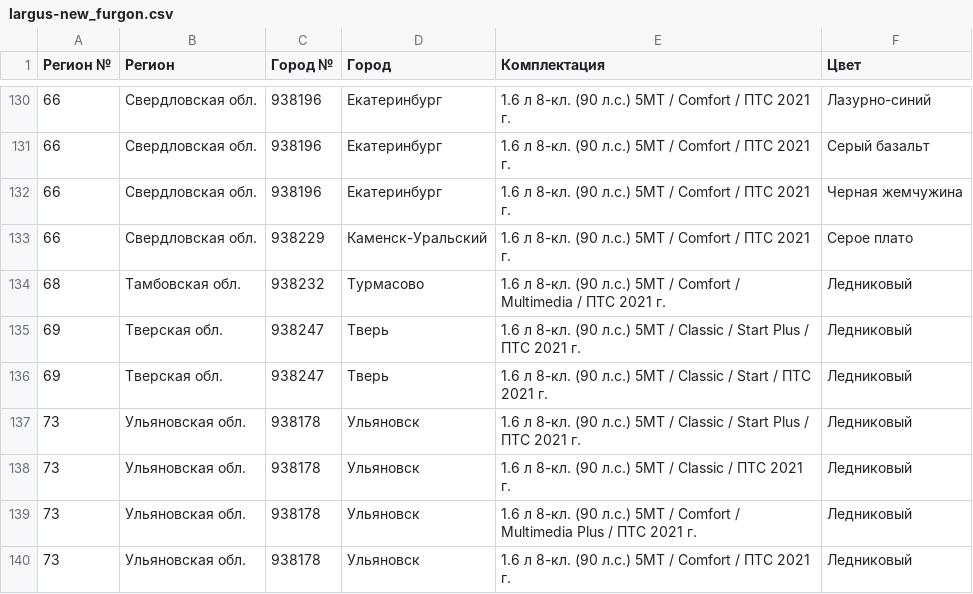
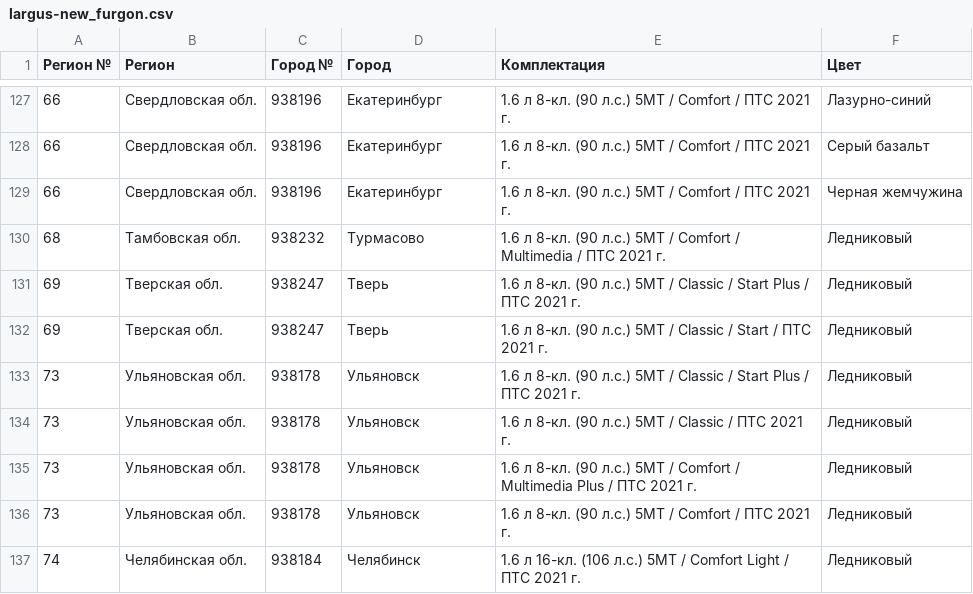
Before and after one commit to kafeg/ladacsv, a CSV file: largus-new_furgon.csv, drawn as a sheet; only a part is shown, gaps mark what is left out; the shorter side is filled out with more unchanged rows; removed rows and columns are numbered as before the commit, all else as after; the diff covers the shown part only; the diff names each change by its address in the sheet, - before the commit and + after, or states it on an @@ line.

```diff
--- a/largus-new_furgon.csv
+++ b/largus-new_furgon.csv
-row 133: 66 | Свердловская обл. | 938229 | Каменск-Уральский | 1.6 л 8-кл. (90 л.с.) 5МТ / Comfort / ПТС 2021 г. | Серое плато
```
Also changed, not shown: 6 added rows and 15 removed rows elsewhere in this file, granta_cross.csv, granta_universal.csv, 20 other files.
